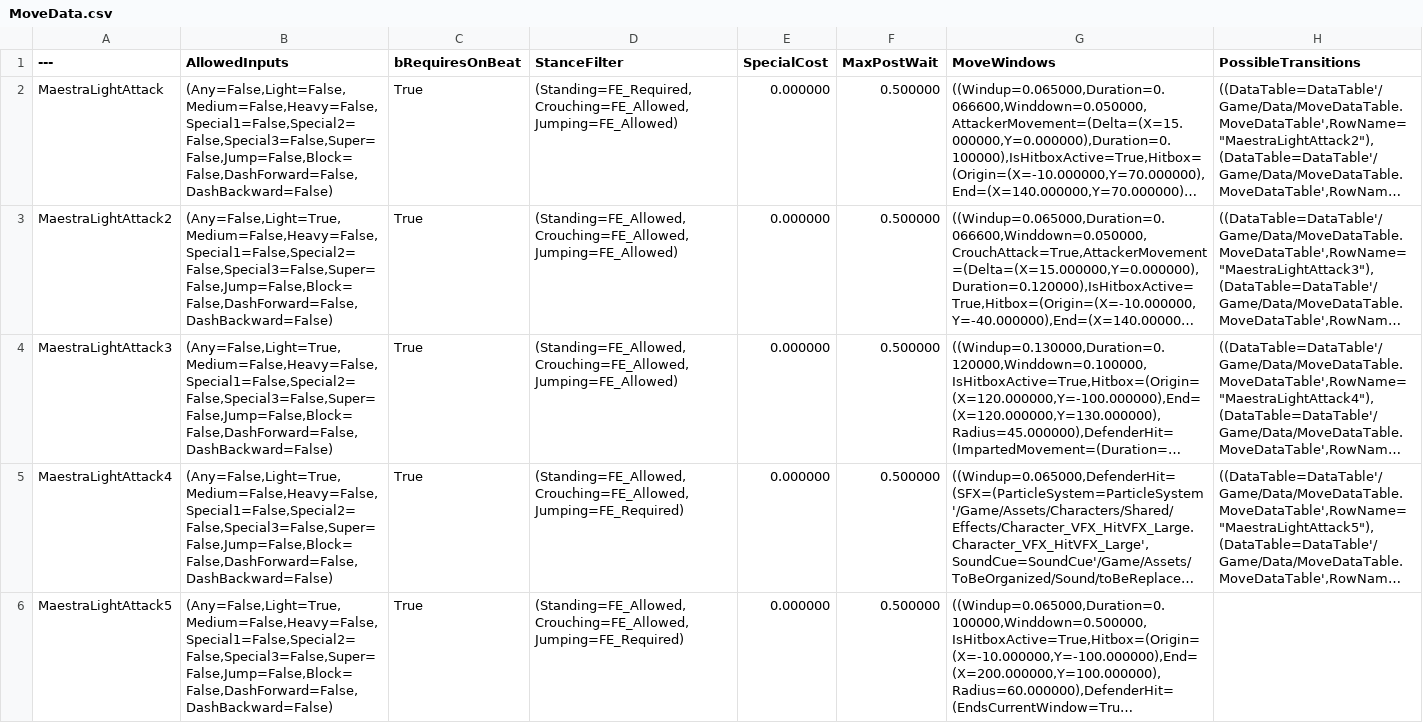
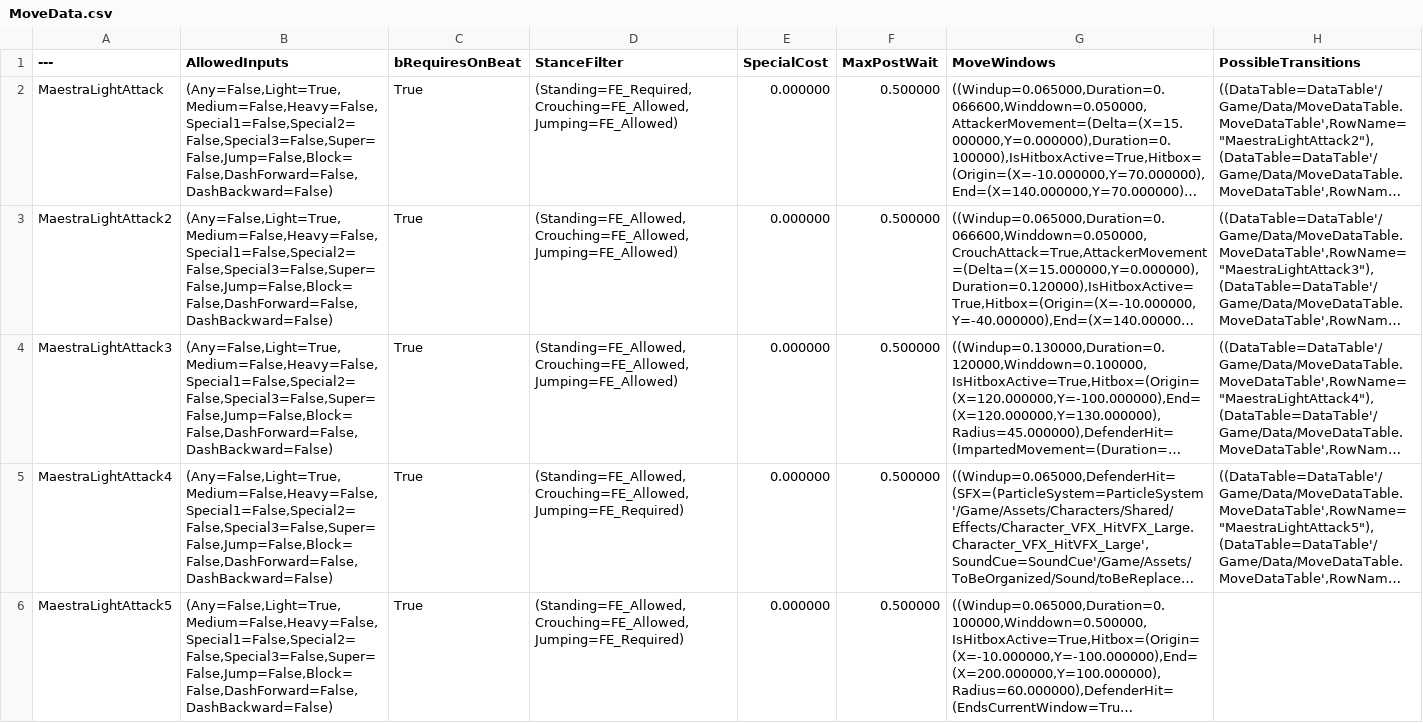
Before and after one commit to BYUGames/BeatBoxers, a CSV file: Content/Data/MoveData.csv, drawn as a sheet; only a part is shown; long unchanged cells end in …; the diff covers the shown part only; the diff names each change by its address in the sheet, - before the commit and + after, or states it on an @@ line.

Commit message:
fixed crit med hit 2, pushing to keep changes i guess that would also re-enable light attack, but i'll be sure to get it all working asap

```diff
--- a/Content/Data/MoveData.csv
+++ b/Content/Data/MoveData.csv
-B2 (AllowedInputs): (Any=False,Light=False,Medium=False,Heavy=False,Special1=False,Special2=False,Special3=False,Super=False,Jump=False,Block=False,DashForward=False,DashBackward=False)
+B2 (AllowedInputs): (Any=False,Light=True,Medium=False,Heavy=False,Special1=False,Special2=False,Special3=False,Super=False,Jump=False,Block=False,DashForward=False,DashBackward=False)
```
Also changed, not shown: 3 edited cells elsewhere in this file, 1 other file.
